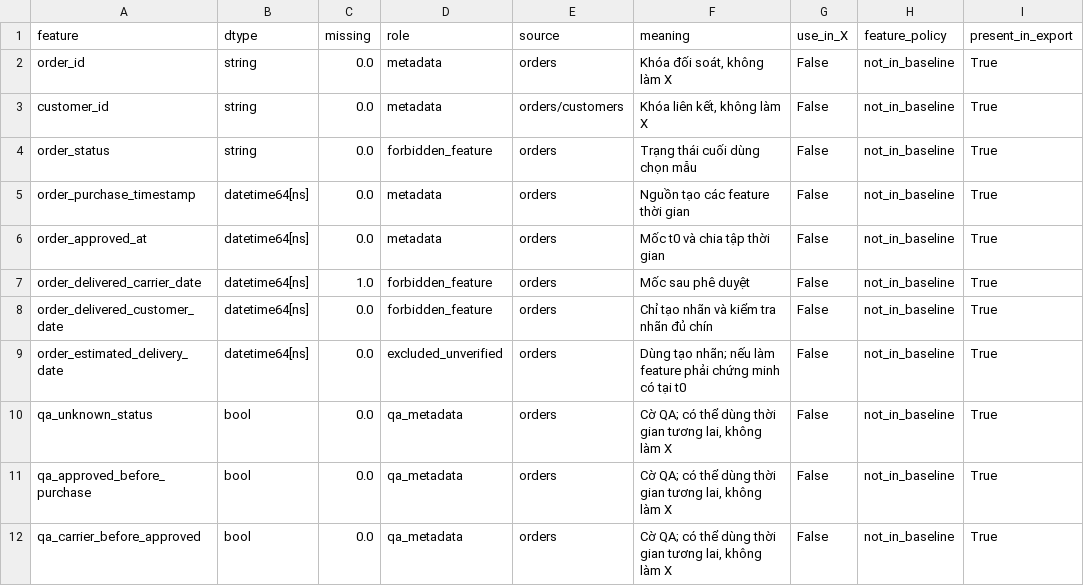
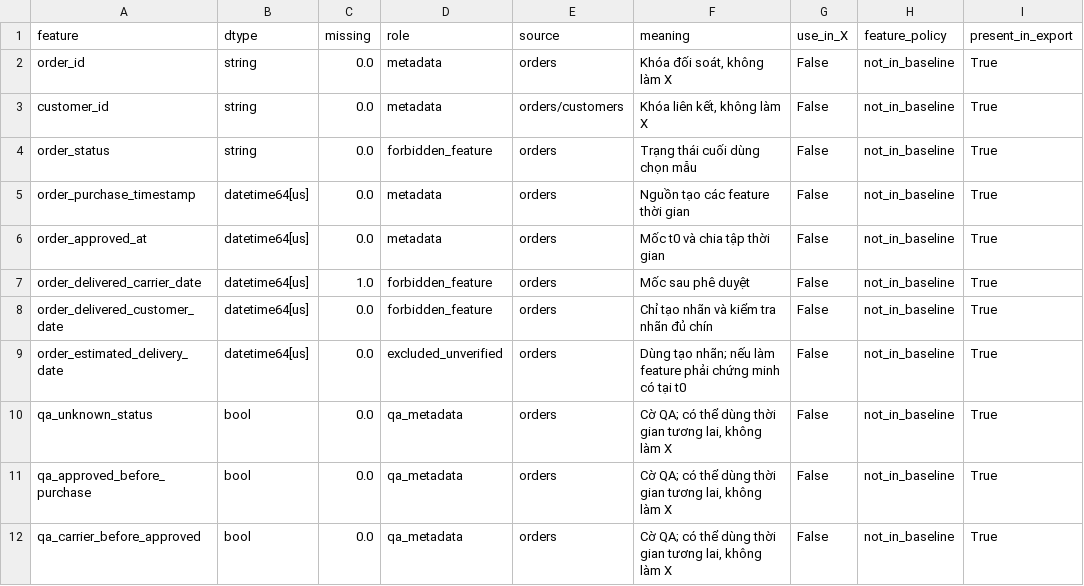
Before and after one commit to tanlen06-debug/Do_An_Khoa_hoc_du_lieu---GR02, a CSV file: reports/tables/feature_registry.csv, drawn as a sheet; only a part is shown; the diff names each change by its address in the sheet, - before the commit and + after, or states it on an @@ line.

```diff
--- a/reports/tables/feature_registry.csv
+++ b/reports/tables/feature_registry.csv
-B5:B9 (dtype): datetime64[ns]
+B5:B9 (dtype): datetime64[us]
```
Also changed, not shown: reports/tables/data_dictionary.csv, reports/tables/model_data_schema.csv, 2 other files.
